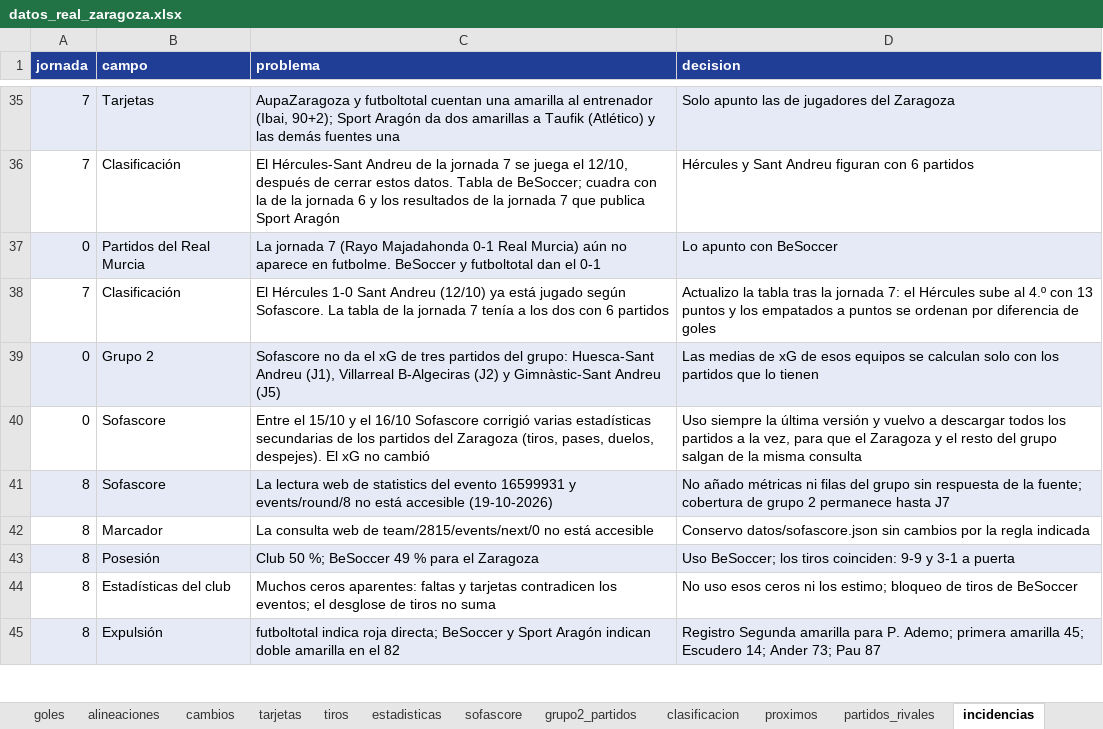
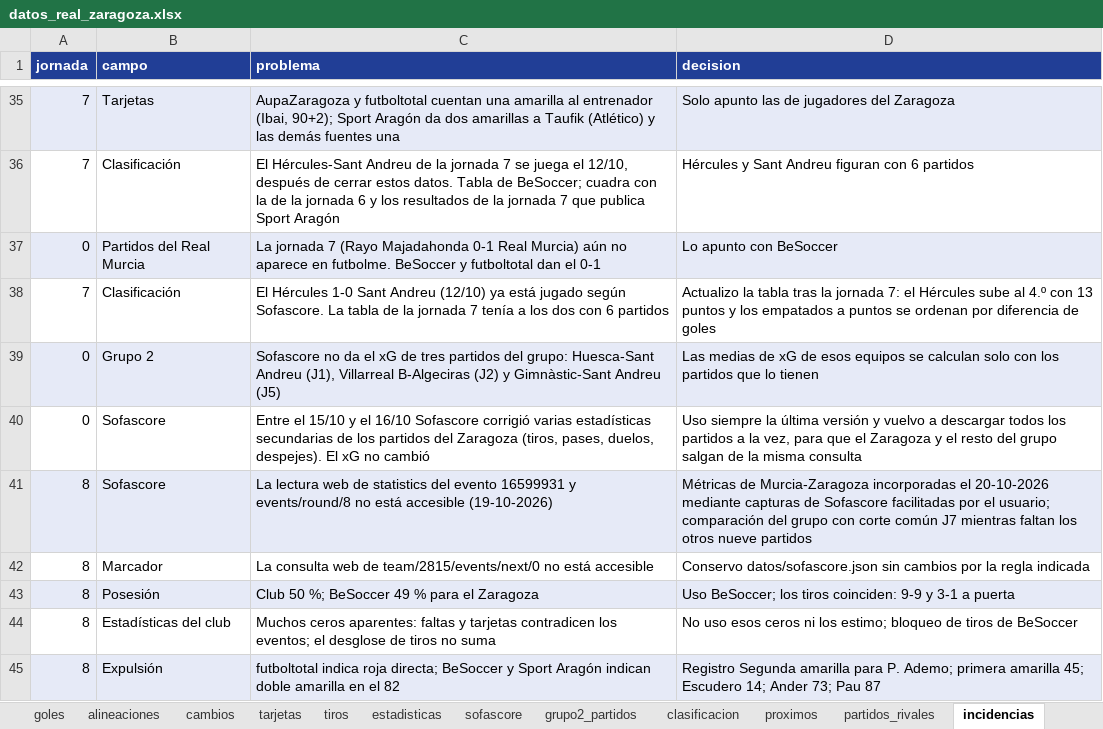
Before and after one commit to lineadepase/lineadepase.github.io, an Excel workbook: analisis/real-zaragoza/datos/tablas/datos_real_zaragoza.xlsx, sheet incidencias, drawn as a sheet; only a part is shown, gaps mark what is left out; values as stored, in another font and other column widths than the file's, no borders; the diff names each change by its address in the sheet, - before the commit and + after, or states it on an @@ line.

Commit message:
Incorporar 41 estadísticas de Murcia-Zaragoza contrastadas con capturas de Sofascore

```diff
--- a/analisis/real-zaragoza/datos/tablas/datos_real_zaragoza.xlsx (sheet incidencias)
+++ b/analisis/real-zaragoza/datos/tablas/datos_real_zaragoza.xlsx (sheet incidencias)
-D41 (decision): No añado métricas ni filas del grupo sin respuesta de la fuente; cobertura de grupo 2 permanece hasta J7
+D41 (decision): Métricas de Murcia-Zaragoza incorporadas el 20-10-2026 mediante capturas de Sofascore facilitadas por el usuario; comparación del grupo con corte común J7 mientras faltan los otros nueve partidos
```
Also changed, not shown: sheet sofascore, sheet Léeme, 16 other files.
